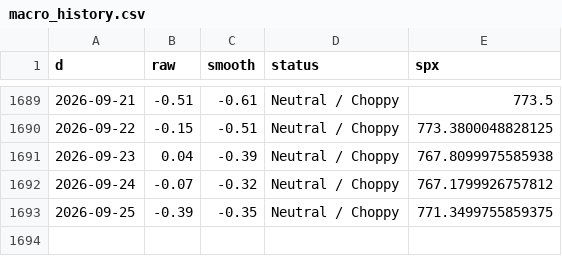
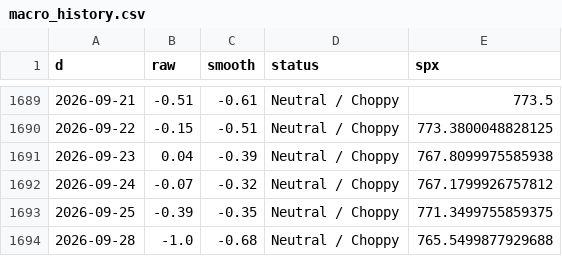
Before and after one commit to ds919/market-board, a CSV file: macro_history.csv, drawn as a sheet; only a part is shown, gaps mark what is left out; the diff names each change by its address in the sheet, - before the commit and + after, or states it on an @@ line.

```diff
--- a/macro_history.csv
+++ b/macro_history.csv
+row 1694: 2026-09-28 | -1.0 | -0.68 | Neutral / Choppy | 765.5499877929688
```
Also changed, not shown: 1 other file.
